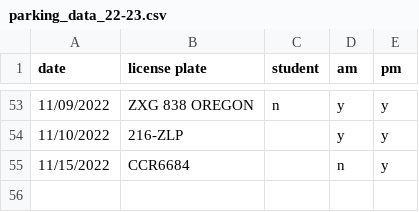
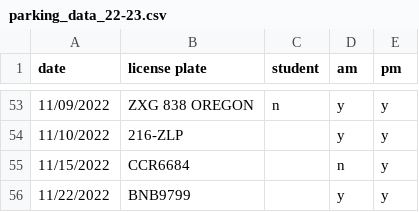
Before and after one commit to cds30895/Parking-Tracker, a CSV file: parking_data_22-23.csv, drawn as a sheet; only a part is shown, gaps mark what is left out.

Commit message:
data entry

```diff
--- a/parking_data_22-23.csv
+++ b/parking_data_22-23.csv
@@ -55 +55,2 @@ date,license plate,student,am,pm
 11/15/2022,CCR6684,,n,y
+11/22/2022,BNB9799,,y,y
```
